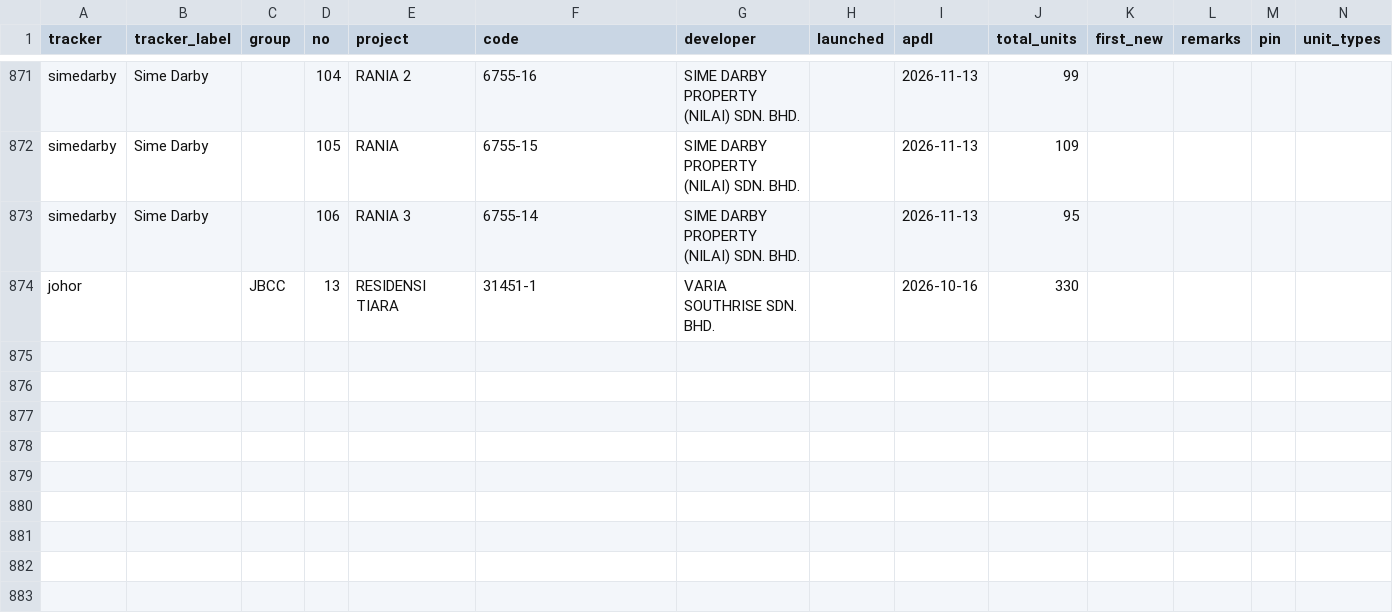
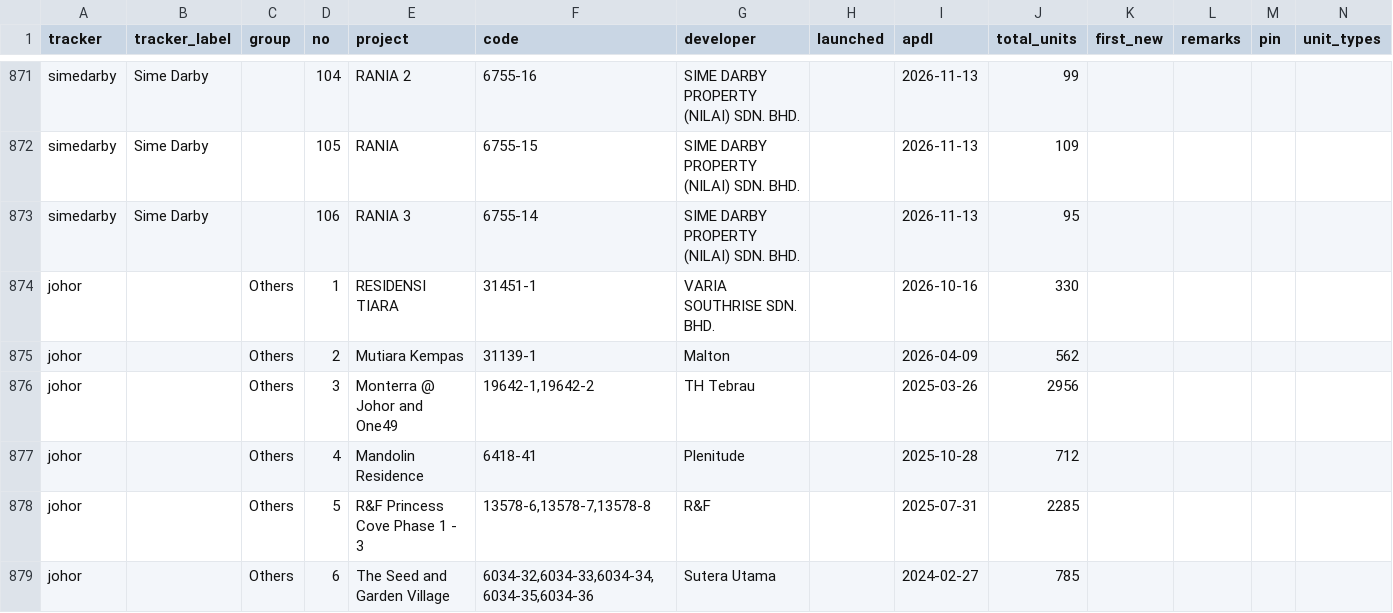
Before and after one commit to smtcu/teduh-tracker, a CSV file: projects.csv, drawn as a sheet; only a part is shown, gaps mark what is left out; rows hold the shown columns only; the diff names each change by its address in the sheet, - before the commit and + after, or states it on an @@ line.

```diff
--- a/projects.csv
+++ b/projects.csv
-C874 (group): JBCC
+C874 (group): Others
-D874 (no): 13
+D874 (no): 1
+row 875: johor |  | Others | 2 | Mutiara Kempas | 31139-1 | Malton |  | 2026-04-09 | 562
+row 876: johor |  | Others | 3 | Monterra @ Johor and One49 | 19642-1,19642-2 | TH Tebrau |  | 2025-03-26 | 2956
+row 877: johor |  | Others | 4 | Mandolin Residence | 6418-41 | Plenitude |  | 2025-10-28 | 712
+row 878: johor |  | Others | 5 | R&F Princess Cove Phase 1 - 3 | 13578-6,13578-7,13578-8 | R&F |  | 2025-07-31 | 2285
+row 879: johor |  | Others | 6 | The Seed and Garden Village | 6034-32,6034-33,6034-34,6034-35,6034-36 | Sutera Utama |  | 2024-02-27 | 785
```
Also changed, not shown: 2 other files.
